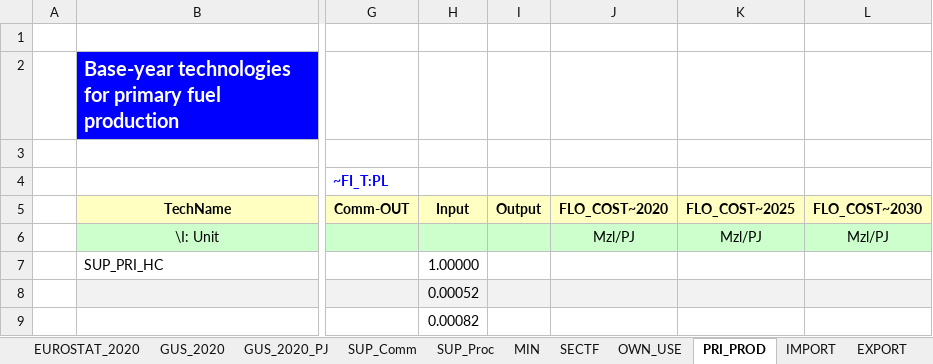
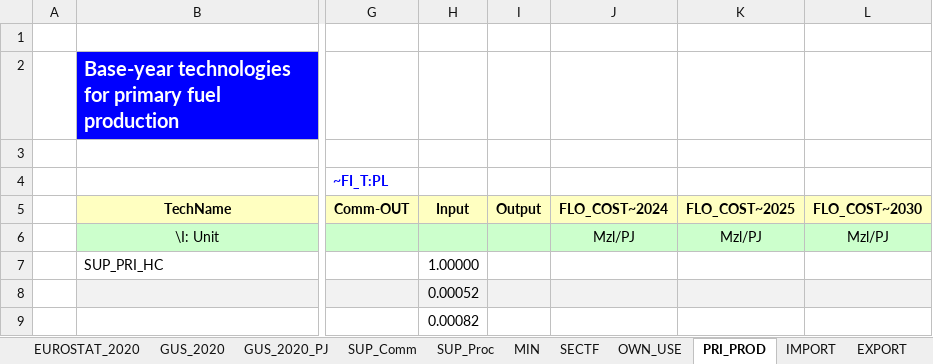
Before and after one commit to przeszut/AGR_wyizolowany, an Excel workbook: VT_Model_SUP.xlsx, sheet PRI_PROD, drawn as a sheet; only a part is shown, gaps mark what is left out; values as stored, in another font and other column widths than the file's, no borders; the diff names each change by its address in the sheet, - before the commit and + after, or states it on an @@ line.

```diff
--- a/VT_Model_SUP.xlsx (sheet PRI_PROD)
+++ b/VT_Model_SUP.xlsx (sheet PRI_PROD)
-J5: FLO_COST~2020
+J5: FLO_COST~2024
```
Also changed, not shown: sheet EXPORT, sheet NON_ENERGY, sheet IMPORT, SubRES_TMPL/SubRES_NewTechs.xlsx, 2 other files.
